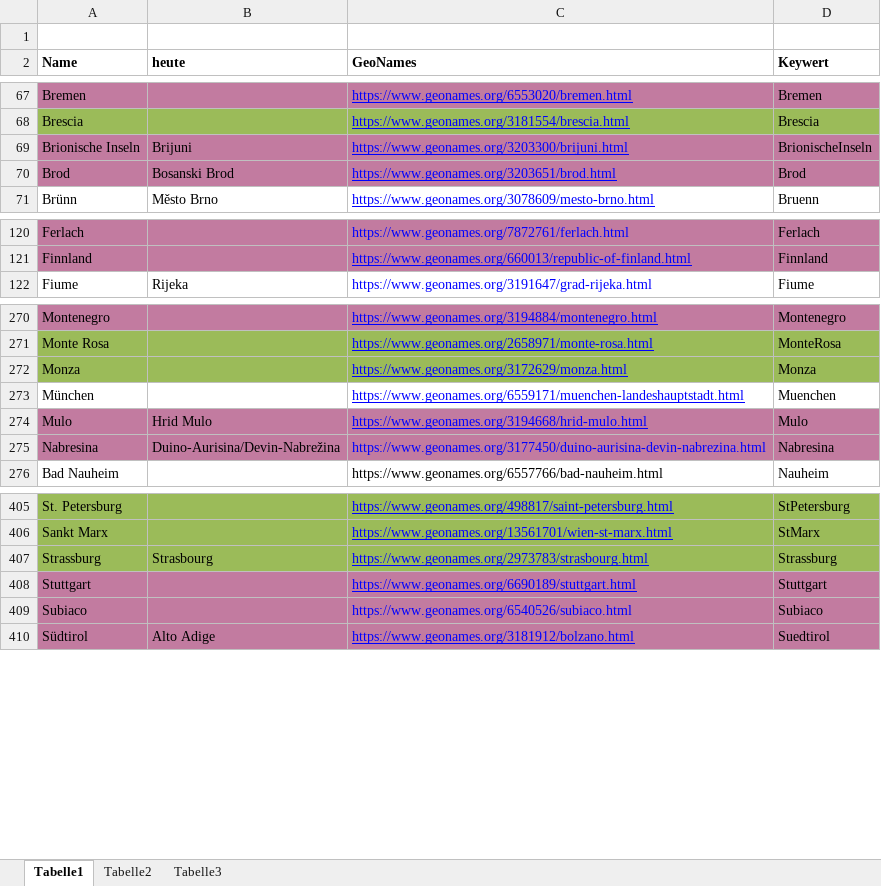
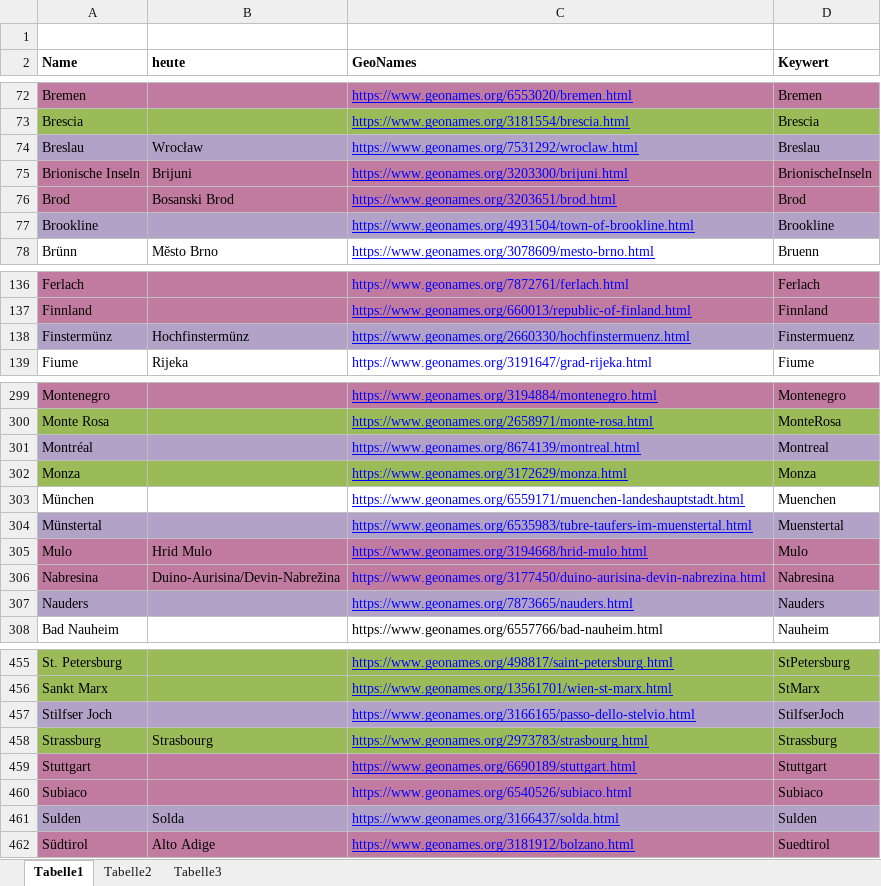
Before and after one commit to KfNGOe/baernreither-data, an Excel workbook: data/xlsx/Baernreither_Ortsregister_2023.xlsx, sheet Tabelle1, drawn as a sheet; only a part is shown, gaps mark what is left out; values as stored, in another font and other column widths than the file's, no borders; table styles not drawn; the diff covers the shown part only; the diff names each change by its address in the sheet, - before the commit and + after, or states it on an @@ line.

```diff
--- a/data/xlsx/Baernreither_Ortsregister_2023.xlsx (sheet Tabelle1)
+++ b/data/xlsx/Baernreither_Ortsregister_2023.xlsx (sheet Tabelle1)
+row 74: Breslau | Wrocław | https://www.geonames.org/7531292/wroclaw.html | Breslau
+row 77: Brookline |  | https://www.geonames.org/4931504/town-of-brookline.html | Brookline
+row 138: Finstermünz | Hochfinstermünz | https://www.geonames.org/2660330/hochfinstermuenz.html | Finstermuenz
+row 301: Montréal |  | https://www.geonames.org/8674139/montreal.html | Montreal
+row 304: Münstertal |  | https://www.geonames.org/6535983/tubre-taufers-im-muenstertal.html | Muenstertal
+row 307: Nauders |  | https://www.geonames.org/7873665/nauders.html | Nauders
+row 457: Stilfser Joch |  | https://www.geonames.org/3166165/passo-dello-stelvio.html | StilfserJoch
+row 461: Sulden | Solda | https://www.geonames.org/3166437/solda.html | Sulden
```
Also changed, not shown: 50 added rows, 1 edited cell and cell formats elsewhere in this sheet.
